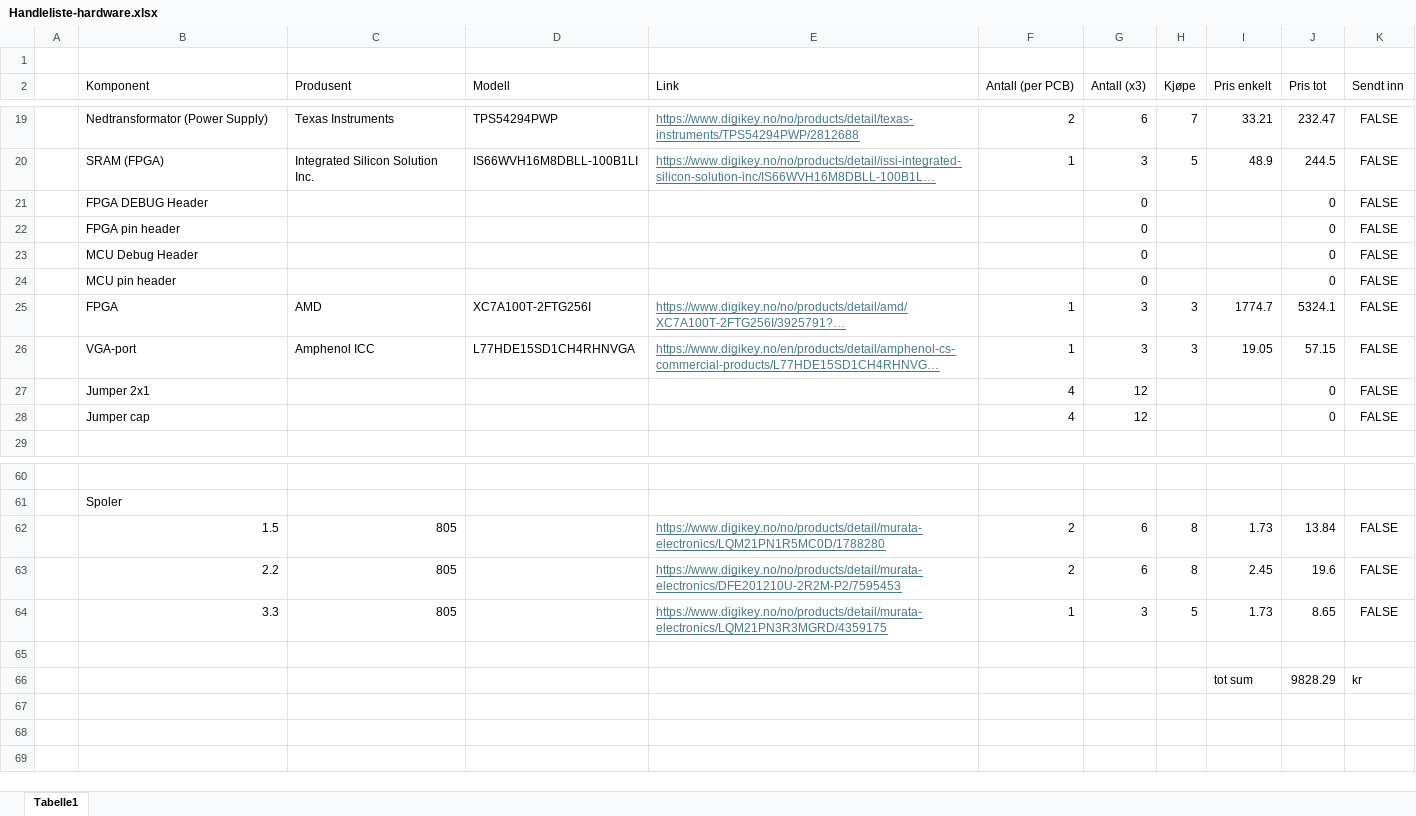
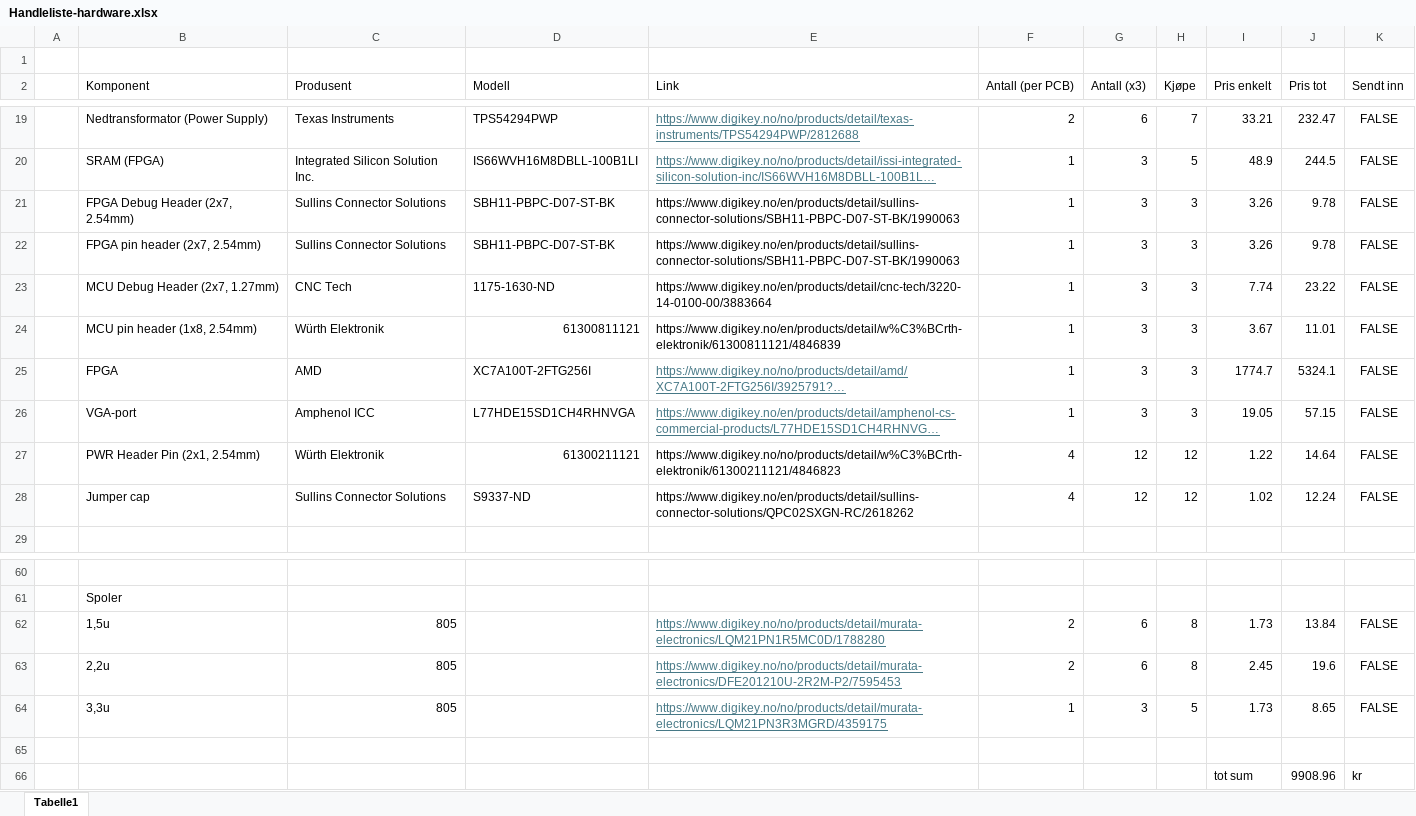
Before and after one commit to TormodDynna/Datamaskinprosjekt-gruppe-2-kicad, an Excel workbook: Handleliste-hardware.xlsx, sheet Tabelle1, drawn as a sheet; only a part is shown, gaps mark what is left out; long unchanged cells end in …; values as stored, in another font and other column widths than the file's, no borders; removed rows and columns are numbered as before the commit, all else as after; the diff names each change by its address in the sheet, - before the commit and + after, or states it on an @@ line.

Commit message:
feat: add remaining components and prices to Handleliste
We've now got all (probably) hardware stuff in the shopping list.
The total price lies at 9909 NOK.

Should probably check that we've actually included all components, but
there's a good chance we actually do have them all.

```diff
--- a/Handleliste-hardware.xlsx (sheet Tabelle1)
+++ b/Handleliste-hardware.xlsx (sheet Tabelle1)
-row 21:  | FPGA DEBUG Header |  |  |  |  | 0 |  |  | 0 | FALSE
-row 22:  | FPGA pin header |  |  |  |  | 0 |  |  | 0 | FALSE
-row 23:  | MCU Debug Header |  |  |  |  | 0 |  |  | 0 | FALSE
-row 24:  | MCU pin header |  |  |  |  | 0 |  |  | 0 | FALSE
+row 21:  | FPGA Debug Header (2x7, 2.54mm) | Sullins Connector Solutions | SBH11-PBPC-D07-ST-BK | https://www.digikey.no/en/products/detail/sullins-connector-solutions/SBH11-PBPC-D07-ST-BK/1990063 | 1 | 3 | 3 | 3.26 | 9.78 | FALSE
+row 22:  | FPGA pin header (2x7, 2.54mm) | Sullins Connector Solutions | SBH11-PBPC-D07-ST-BK | https://www.digikey.no/en/products/detail/sullins-connector-solutions/SBH11-PBPC-D07-ST-BK/1990063 | 1 | 3 | 3 | 3.26 | 9.78 | FALSE
+row 23:  | MCU Debug Header (2x7, 1.27mm) | CNC Tech | 1175-1630-ND | https://www.digikey.no/en/products/detail/cnc-tech/3220-14-0100-00/3883664 | 1 | 3 | 3 | 7.74 | 23.22 | FALSE
+row 24:  | MCU pin header (1x8, 2.54mm) | Würth Elektronik | 61300811121 | https://www.digikey.no/en/products/detail/w%C3%BCrth-elektronik/61300811121/4846839 | 1 | 3 | 3 | 3.67 | 11.01 | FALSE
-row 27:  | Jumper 2x1 |  |  |  | 4 | 12 |  |  | 0 | FALSE
+row 27:  | PWR Header Pin (2x1, 2.54mm) | Würth Elektronik | 61300211121 | https://www.digikey.no/no/products/detail/w%C3%BCrth-elektronik/61300211121/4846823 | 4 | 12 | 12 | 1.22 | 14.64 | FALSE
-C28 (Produsent): (empty)
+C28 (Produsent): Sullins Connector Solutions
-D28 (Modell): (empty)
+D28 (Modell): S9337-ND
-E28 (Link): (empty)
+E28 (Link): https://www.digikey.no/en/products/detail/sullins-connector-solutions/QPC02SXGN-RC/2618262
-H28 (Kjøpe): (empty)
+H28 (Kjøpe): 12
-I28 (Pris enkelt): (empty)
+I28 (Pris enkelt): 1.02
-J28 (Pris tot): 0
+J28 (Pris tot): 12.24
-B62 (Komponent): 1.5
+B62 (Komponent): 1,5u
-B63 (Komponent): 2.2
+B63 (Komponent): 2,2u
-B64 (Komponent): 3.3
+B64 (Komponent): 3,3u
-J66 (Pris tot): 9828.29
+J66 (Pris tot): 9908.96
```
Also changed, not shown: 1 other file.
